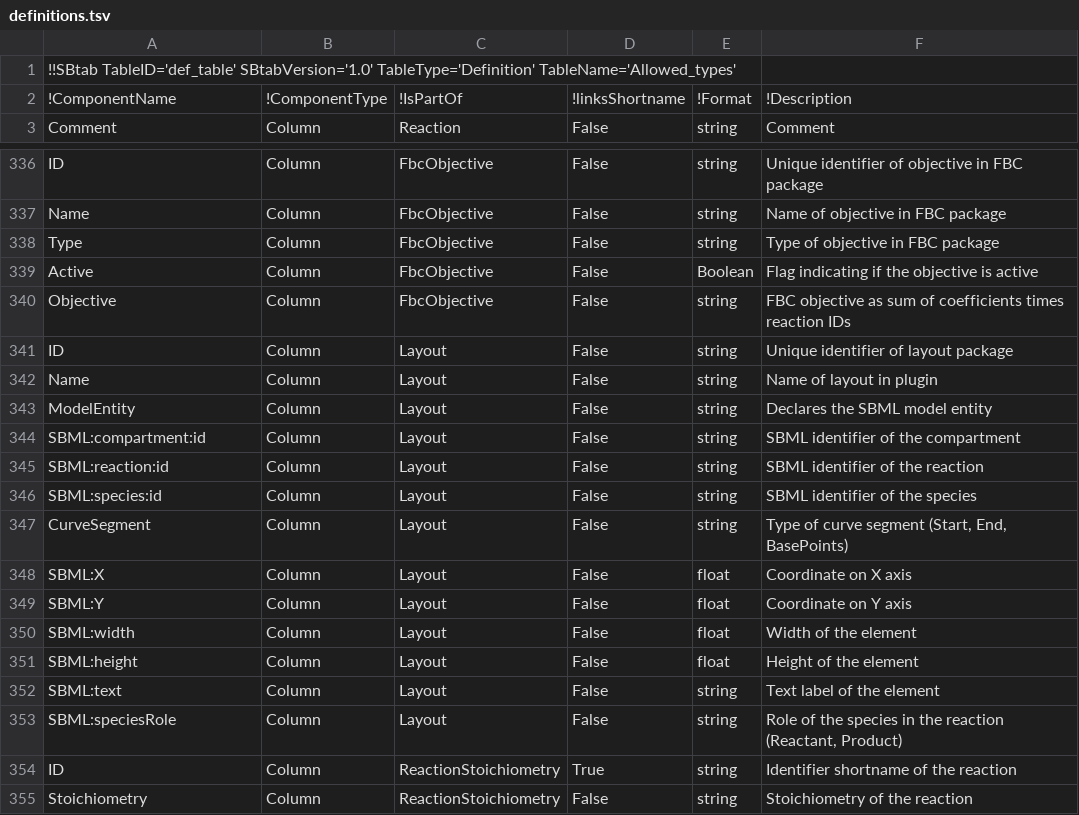
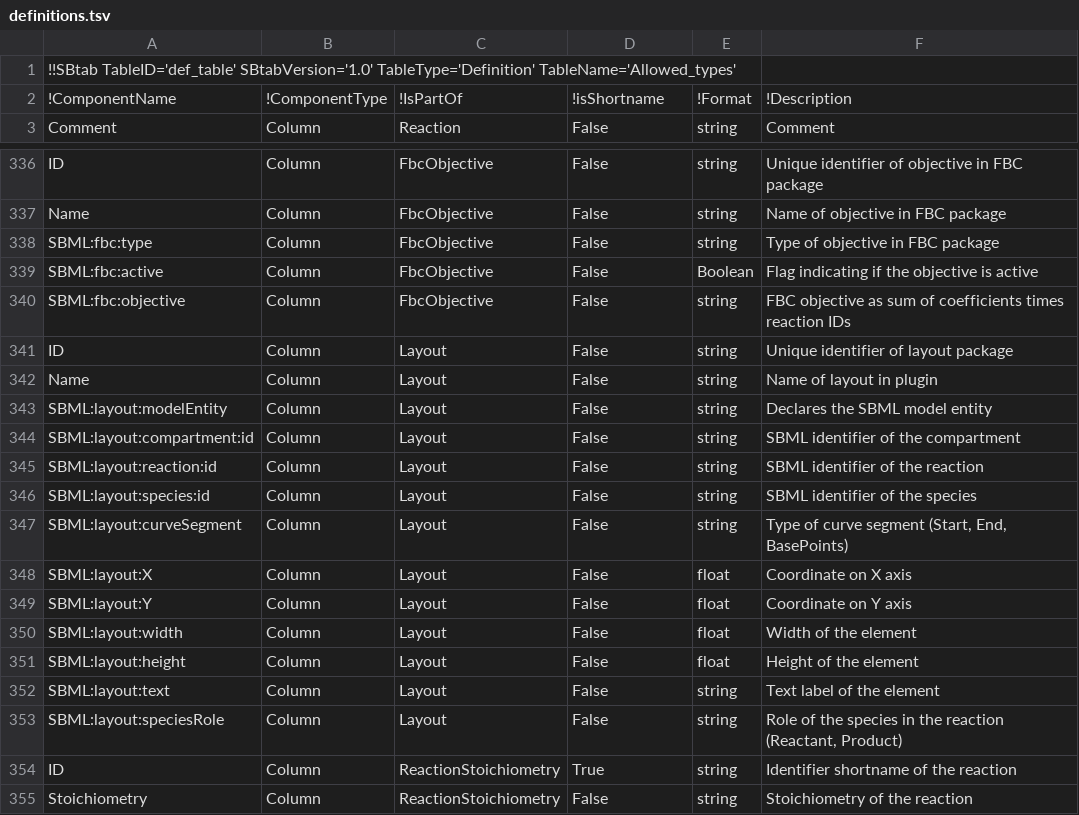
Before and after one commit to tlubitz/sbtab_web, a TSV file: static/files/default_files/definitions.tsv, drawn as a sheet; only a part is shown, gaps mark what is left out.

Commit message:
[UPDATE] changed SBML level 3 package SBtab column titles

```diff
--- a/static/files/default_files/definitions.tsv
+++ b/static/files/default_files/definitions.tsv
@@ -1,3 +1,3 @@
 !!SBtab TableID='def_table' SBtabVersion='1.0' TableType='Definition' TableName='Allowed_types'					
-!ComponentName	!ComponentType	!IsPartOf	!linksShortname	!Format	!Description
+!ComponentName	!ComponentType	!IsPartOf	!isShortname	!Format	!Description
 Comment	Column	Reaction	False	string	Comment
@@ -337,18 +337,18 @@ ID	Column	FbcObjective	False	string	Unique identifier of objective in FBC packag
 Name	Column	FbcObjective	False	string	Name of objective in FBC package
-Type	Column	FbcObjective	False	string	Type of objective in FBC package
-Active	Column	FbcObjective	False	Boolean	Flag indicating if the objective is active
-Objective	Column	FbcObjective	False	string	FBC objective as sum of coefficients times reaction IDs
+SBML:fbc:type	Column	FbcObjective	False	string	Type of objective in FBC package
+SBML:fbc:active	Column	FbcObjective	False	Boolean	Flag indicating if the objective is active
+SBML:fbc:objective	Column	FbcObjective	False	string	FBC objective as sum of coefficients times reaction IDs
 ID	Column	Layout	False	string	Unique identifier of layout package
 Name	Column	Layout	False	string	Name of layout in plugin
-ModelEntity	Column	Layout	False	string	Declares the SBML model entity
-SBML:compartment:id	Column	Layout	False	string	SBML identifier of the compartment
-SBML:reaction:id	Column	Layout	False	string	SBML identifier of the reaction
-SBML:species:id	Column	Layout	False	string	SBML identifier of the species
-CurveSegment	Column	Layout	False	string	Type of curve segment (Start, End, BasePoints)
-SBML:X	Column	Layout	False	float	Coordinate on X axis
-SBML:Y	Column	Layout	False	float	Coordinate on Y axis
-SBML:width	Column	Layout	False	float	Width of the element
-SBML:height	Column	Layout	False	float	Height of the element
-SBML:text	Column	Layout	False	string	Text label of the element
-SBML:speciesRole	Column	Layout	False	string	Role of the species in the reaction (Reactant, Product)
+SBML:layout:modelEntity	Column	Layout	False	string	Declares the SBML model entity
+SBML:layout:compartment:id	Column	Layout	False	string	SBML identifier of the compartment
+SBML:layout:reaction:id	Column	Layout	False	string	SBML identifier of the reaction
+SBML:layout:species:id	Column	Layout	False	string	SBML identifier of the species
+SBML:layout:curveSegment	Column	Layout	False	string	Type of curve segment (Start, End, BasePoints)
+SBML:layout:X	Column	Layout	False	float	Coordinate on X axis
+SBML:layout:Y	Column	Layout	False	float	Coordinate on Y axis
+SBML:layout:width	Column	Layout	False	float	Width of the element
+SBML:layout:height	Column	Layout	False	float	Height of the element
+SBML:layout:text	Column	Layout	False	string	Text label of the element
+SBML:layout:speciesRole	Column	Layout	False	string	Role of the species in the reaction (Reactant, Product)
 ID	Column	ReactionStoichiometry	True	string	Identifier shortname of the reaction
```
Also changed, not shown: 4 other files.
